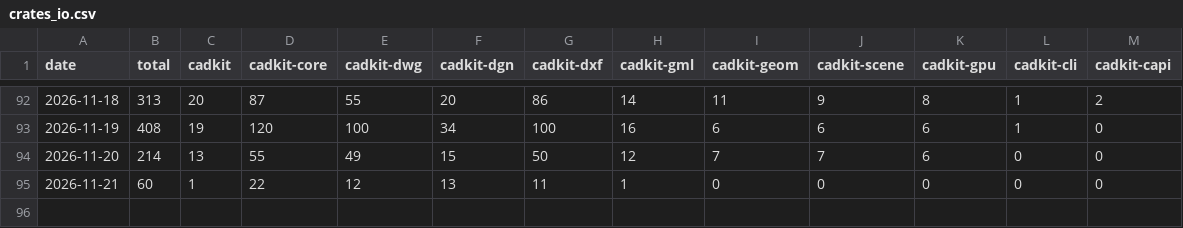
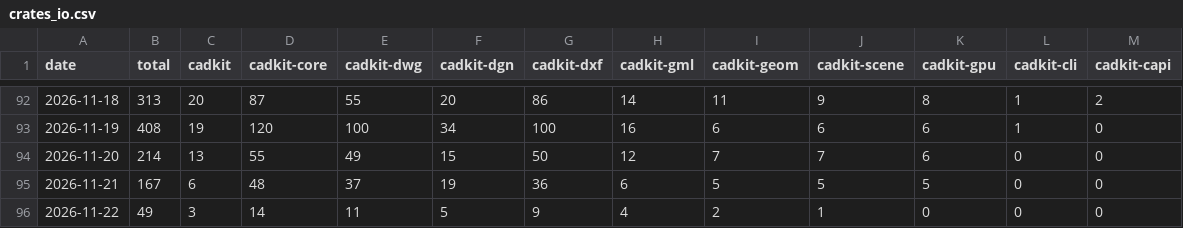
Before and after one commit to TNYCL/cadkit-stats, a CSV file: data/series/crates_io.csv, drawn as a sheet; only a part is shown, gaps mark what is left out.

```diff
--- a/data/series/crates_io.csv
+++ b/data/series/crates_io.csv
@@ -94,2 +94,3 @@ date,total,cadkit,cadkit-core,cadkit-dwg,cadkit-dgn,cadkit-dxf,cadkit-gml,cadkit
 2026-11-20,214,13,55,49,15,50,12,7,7,6,0,0
-2026-11-21,60,1,22,12,13,11,1,0,0,0,0,0
+2026-11-21,167,6,48,37,19,36,6,5,5,5,0,0
+2026-11-22,49,3,14,11,5,9,4,2,1,0,0,0
```
Also changed, not shown: data/series/github_repo.csv, data/series/npm.csv, 4 other files.
